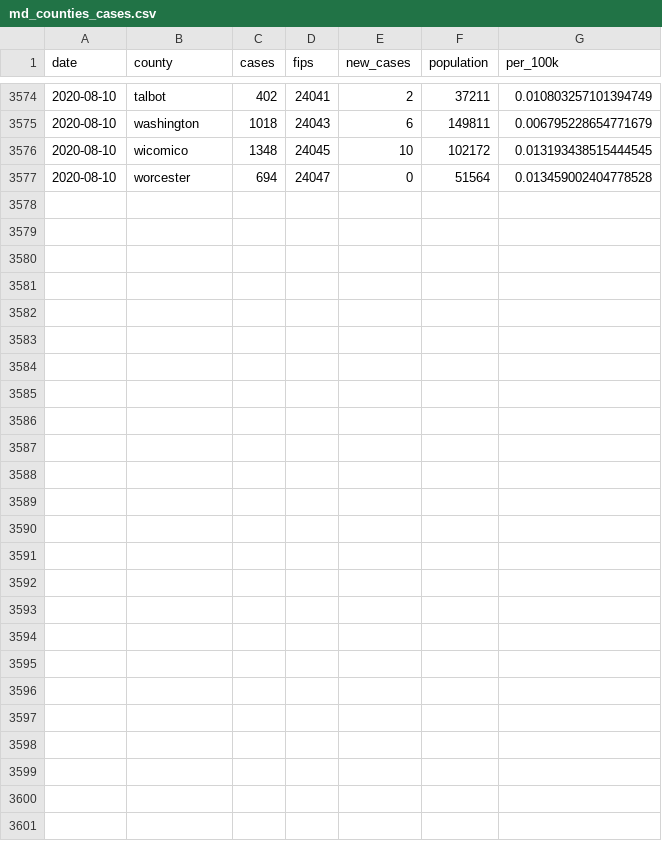
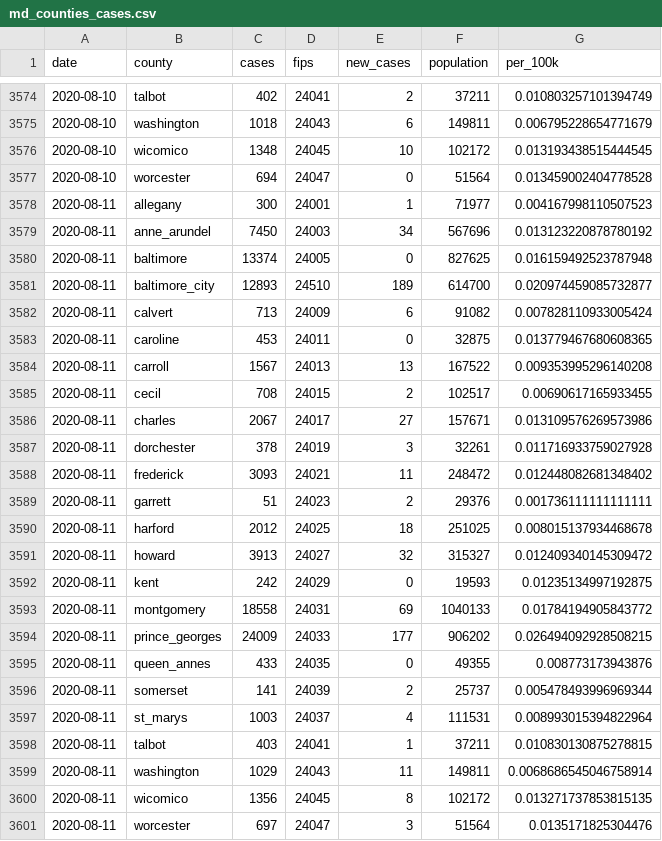
Before and after one commit to prayaggordy/D3-covid-map, a CSV file: data/md_counties_cases.csv, drawn as a sheet; only a part is shown, gaps mark what is left out.

```diff
--- a/data/md_counties_cases.csv
+++ b/data/md_counties_cases.csv
@@ -3577 +3577,25 @@ date,county,cases,fips,new_cases,population,per_100k
 2020-08-10,worcester,694,24047,0,51564,0.013459002404778528
+2020-08-11,allegany,300,24001,1,71977,0.004167998110507523
+2020-08-11,anne_arundel,7450,24003,34,567696,0.013123220878780192
+2020-08-11,baltimore,13374,24005,0,827625,0.016159492523787948
+2020-08-11,baltimore_city,12893,24510,189,614700,0.020974459085732877
+2020-08-11,calvert,713,24009,6,91082,0.007828110933005424
+2020-08-11,caroline,453,24011,0,32875,0.013779467680608365
+2020-08-11,carroll,1567,24013,13,167522,0.009353995296140208
+2020-08-11,cecil,708,24015,2,102517,0.00690617165933455
+2020-08-11,charles,2067,24017,27,157671,0.013109576269573986
+2020-08-11,dorchester,378,24019,3,32261,0.011716933759027928
+2020-08-11,frederick,3093,24021,11,248472,0.012448082681348402
+2020-08-11,garrett,51,24023,2,29376,0.001736111111111111
+2020-08-11,harford,2012,24025,18,251025,0.008015137934468678
+2020-08-11,howard,3913,24027,32,315327,0.012409340145309472
+2020-08-11,kent,242,24029,0,19593,0.01235134997192875
+2020-08-11,montgomery,18558,24031,69,1040133,0.01784194905843772
+2020-08-11,prince_georges,24009,24033,177,906202,0.026494092928508215
+2020-08-11,queen_annes,433,24035,0,49355,0.008773173943876
+2020-08-11,somerset,141,24039,2,25737,0.005478493996969344
+2020-08-11,st_marys,1003,24037,4,111531,0.008993015394822964
+2020-08-11,talbot,403,24041,1,37211,0.010830130875278815
+2020-08-11,washington,1029,24043,11,149811,0.0068686545046758914
+2020-08-11,wicomico,1356,24045,8,102172,0.013271737853815135
+2020-08-11,worcester,697,24047,3,51564,0.0135171825304476
```
Also changed, not shown: data/md_counties.csv, data/md_counties_deaths.csv, 22 other files.
